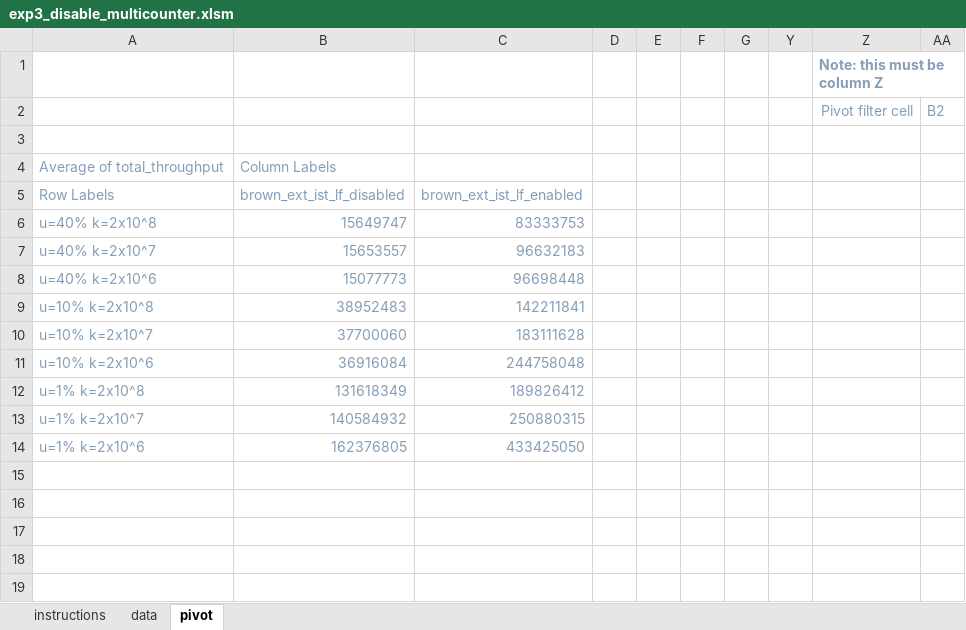
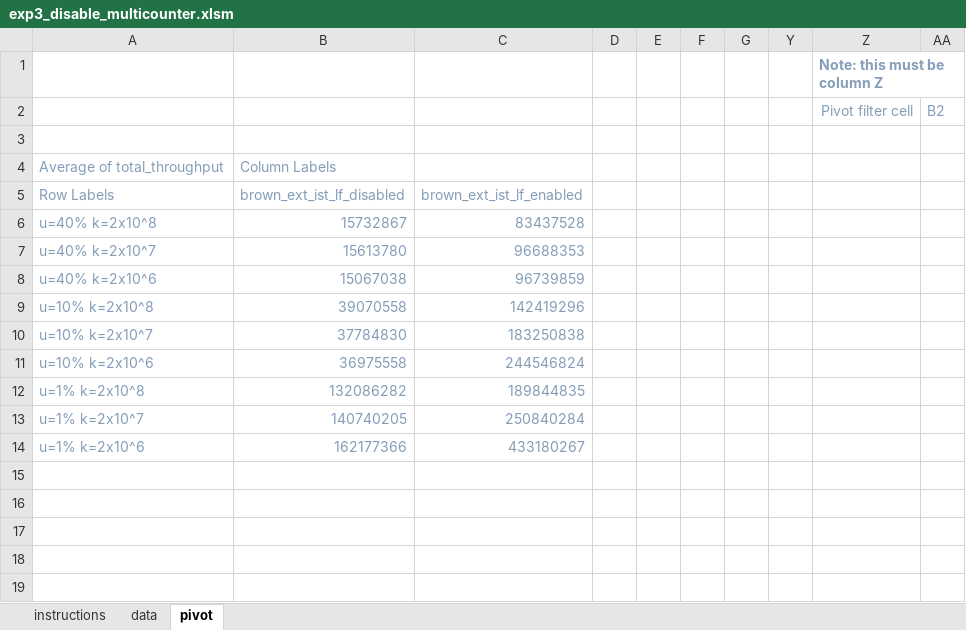
Before and after one commit to vmedv/Benchmark-v700-performance-prediction, an Excel workbook: microbench/experiments/istree_exp3_disable_multicounter/exp3_disable_multicounter.xlsm, sheet pivot, drawn as a sheet; only a part is shown; values as stored, in another font and other column widths than the file's, no borders; charts and pictures not drawn; the diff covers the shown part only; the diff names each change by its address in the sheet, - before the commit and + after, or states it on an @@ line.

```diff
--- a/microbench/experiments/istree_exp3_disable_multicounter/exp3_disable_multicounter.xlsm (sheet pivot)
+++ b/microbench/experiments/istree_exp3_disable_multicounter/exp3_disable_multicounter.xlsm (sheet pivot)
-B6: 15649747
+B6: 15732867
-C6: 83333753
+C6: 83437528
-B7: 15653557
+B7: 15613780
-C7: 96632183
+C7: 96688353
-B8: 15077773
+B8: 15067038
-C8: 96698448
+C8: 96739859
-B9: 38952483
+B9: 39070558
-C9: 142211841
+C9: 142419296
-B10: 37700060
+B10: 37784830
-C10: 183111628
+C10: 183250838
-B11: 36916084
+B11: 36975558
-C11: 244758048
+C11: 244546824
-B12: 131618349
+B12: 132086282
-C12: 189826412
+C12: 189844835
-B13: 140584932
+B13: 140740205
-C13: 250880315
+C13: 250840284
-B14: 162376805
+B14: 162177366
-C14: 433425050
+C14: 433180267
```
Also changed, not shown: 18 edited cells elsewhere in this sheet, sheet data, charts or pictures, microbench/experiments/istree_exp1_scaling_threads/exp1_scaling_threads.xlsm, microbench/experiments/istree_exp2_memory_static/exp2_memory_static.xlsm, 11 other files.
